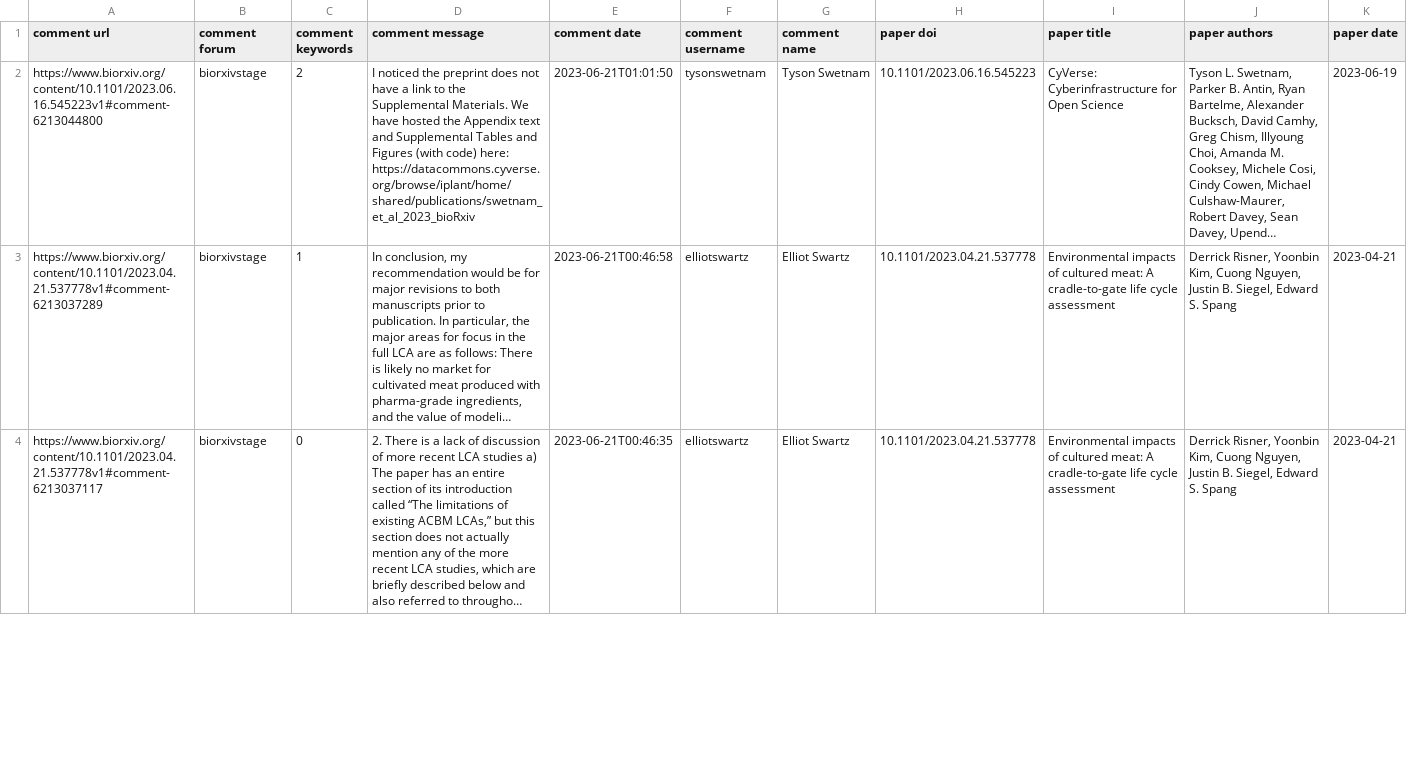
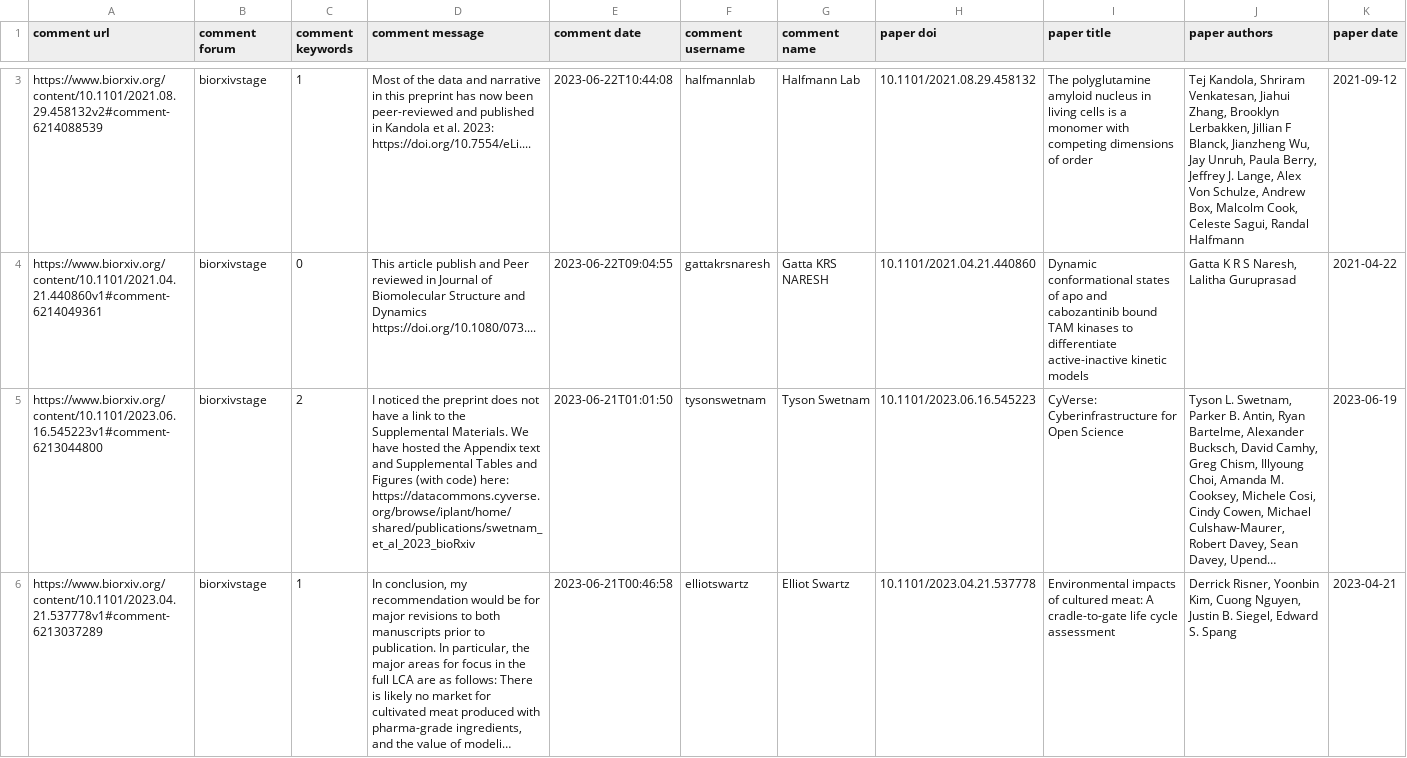
Before and after one commit to asapbio/feedback-asap, a CSV file: output.csv, drawn as a sheet; only a part is shown, gaps mark what is left out; the shorter side is filled out with more unchanged rows; long unchanged cells end in …; the diff covers the shown part only; the diff names each change by its address in the sheet, - before the commit and + after, or states it on an @@ line.

```diff
--- a/output.csv
+++ b/output.csv
+row 3: https://www.biorxiv.org/content/10.1101/2021.08.29.458132v2#comment-6214088539 | biorxivstage | 1 | Most of the data and narrative in this preprint has now been peer-reviewed and published in Kandola et al. 2023: https://doi.org/10.7554/eLi.... | 2023-06-22T10:44:08 | halfmannlab | Halfmann Lab | 10.1101/2021.08.29.458132 | The polyglutamine amyloid nucleus in living cells is a monomer with competing dimensions of order | Tej Kandola, Shriram Venkatesan, Jiahui Zhang, Brooklyn Lerbakken, Jillian F Blanck, Jianzheng Wu, Jay Unruh, Paula Berry, Jeffrey J. Lange, Alex Von Schulze, Andrew Box, Malcolm Cook, Celeste Sagui, Randal Halfmann | 2021-09-12
+row 4: https://www.biorxiv.org/content/10.1101/2021.04.21.440860v1#comment-6214049361 | biorxivstage | 0 | This article publish and Peer reviewed in Journal of Biomolecular Structure and Dynamics https://doi.org/10.1080/073.... | 2023-06-22T09:04:55 | gattakrsnaresh | Gatta KRS NARESH | 10.1101/2021.04.21.440860 | Dynamic conformational states of apo and cabozantinib bound TAM kinases to differentiate active-inactive kinetic models | Gatta K R S Naresh, Lalitha Guruprasad | 2021-04-22
```
Also changed, not shown: 1 added row and 3 removed rows elsewhere in this file.
